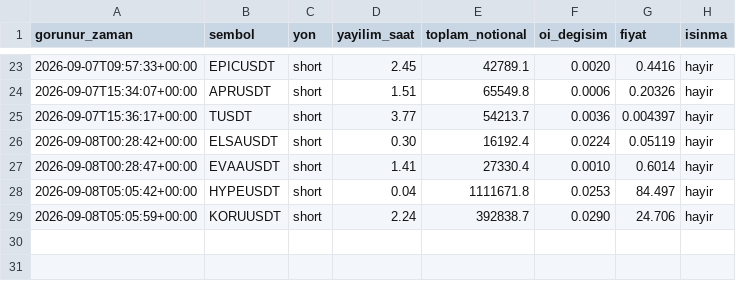
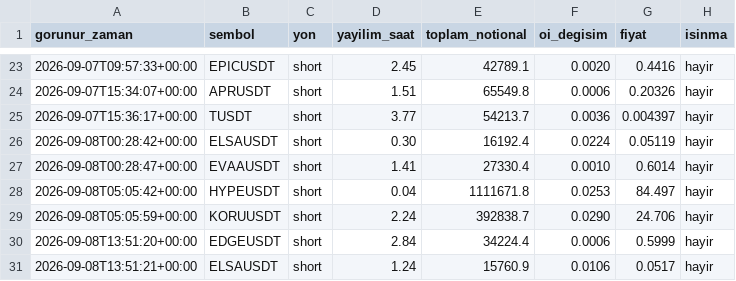
Before and after one commit to varmlx/balina-dedektor, a CSV file: olaylar.csv, drawn as a sheet; only a part is shown, gaps mark what is left out; the diff names each change by its address in the sheet, - before the commit and + after, or states it on an @@ line.

```diff
--- a/olaylar.csv
+++ b/olaylar.csv
+row 30: 2026-09-08T13:51:20+00:00 | EDGEUSDT | short | 2.84 | 34224.4 | 0.0006 | 0.5999 | hayir
+row 31: 2026-09-08T13:51:21+00:00 | ELSAUSDT | short | 1.24 | 15760.9 | 0.0106 | 0.0517 | hayir
```
Also changed, not shown: 2 other files.
